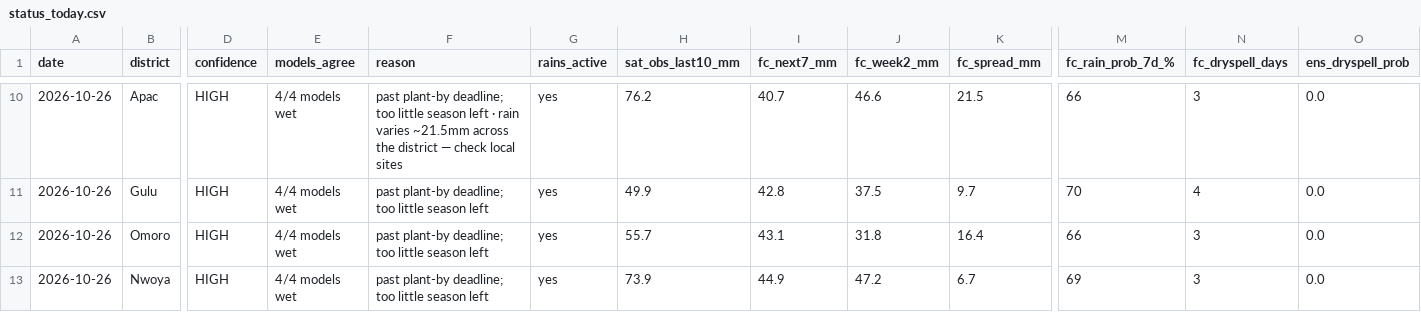
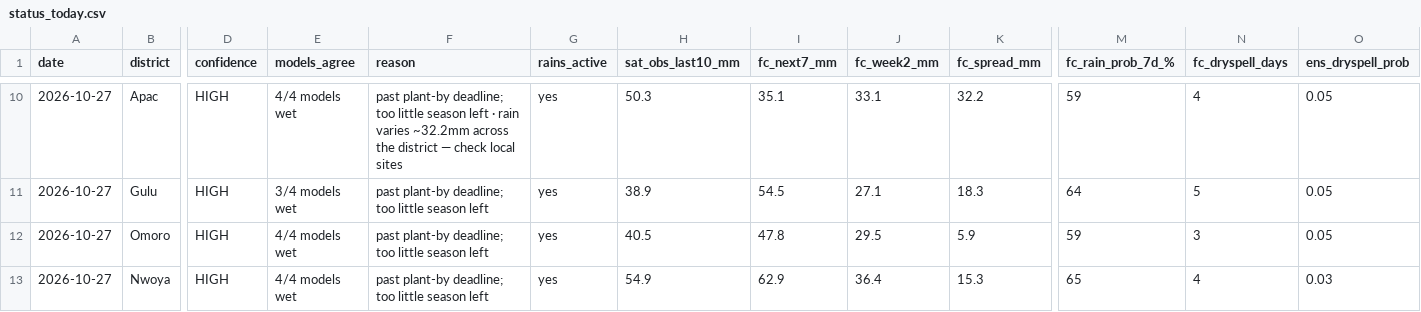
Before and after one commit to quinn-Uganda/planting-monitor, a CSV file: planting_monitor_out/status_today.csv, drawn as a sheet; only a part is shown, gaps mark what is left out; the diff covers the shown part only; the diff names each change by its address in the sheet, - before the commit and + after, or states it on an @@ line.

```diff
--- a/planting_monitor_out/status_today.csv
+++ b/planting_monitor_out/status_today.csv
-A10:A13 (date): 2026-10-26
+A10:A13 (date): 2026-10-27
-F10 (reason): …rain varies ~21.5mm across the…
+F10 (reason): …rain varies ~32.2mm across the…
-H10 (sat_obs_last10_mm): 76.2
+H10 (sat_obs_last10_mm): 50.3
-I10 (fc_next7_mm): 40.7
+I10 (fc_next7_mm): 35.1
-J10 (fc_week2_mm): 46.6
+J10 (fc_week2_mm): 33.1
-K10 (fc_spread_mm): 21.5
+K10 (fc_spread_mm): 32.2
-M10 (fc_rain_prob_7d_%): 66
+M10 (fc_rain_prob_7d_%): 59
-N10 (fc_dryspell_days): 3
+N10 (fc_dryspell_days): 4
-O10:O12 (ens_dryspell_prob): 0.0
+O10:O12 (ens_dryspell_prob): 0.05
-E11 (models_agree): 4/4 models wet
+E11 (models_agree): 3/4 models wet
-H11 (sat_obs_last10_mm): 49.9
+H11 (sat_obs_last10_mm): 38.9
-I11 (fc_next7_mm): 42.8
+I11 (fc_next7_mm): 54.5
-J11 (fc_week2_mm): 37.5
+J11 (fc_week2_mm): 27.1
-K11 (fc_spread_mm): 9.7
+K11 (fc_spread_mm): 18.3
-M11 (fc_rain_prob_7d_%): 70
+M11 (fc_rain_prob_7d_%): 64
-N11 (fc_dryspell_days): 4
+N11 (fc_dryspell_days): 5
-H12 (sat_obs_last10_mm): 55.7
+H12 (sat_obs_last10_mm): 40.5
-I12 (fc_next7_mm): 43.1
+I12 (fc_next7_mm): 47.8
-J12 (fc_week2_mm): 31.8
+J12 (fc_week2_mm): 29.5
-K12 (fc_spread_mm): 16.4
+K12 (fc_spread_mm): 5.9
-M12 (fc_rain_prob_7d_%): 66
+M12 (fc_rain_prob_7d_%): 59
-H13 (sat_obs_last10_mm): 73.9
+H13 (sat_obs_last10_mm): 54.9
-I13 (fc_next7_mm): 44.9
+I13 (fc_next7_mm): 62.9
-J13 (fc_week2_mm): 47.2
+J13 (fc_week2_mm): 36.4
-K13 (fc_spread_mm): 6.7
+K13 (fc_spread_mm): 15.3
-M13 (fc_rain_prob_7d_%): 69
+M13 (fc_rain_prob_7d_%): 65
-N13 (fc_dryspell_days): 3
+N13 (fc_dryspell_days): 4
-O13 (ens_dryspell_prob): 0.0
+O13 (ens_dryspell_prob): 0.03
```
Also changed, not shown: 142 edited cells elsewhere in this file, planting_monitor_out/history.csv, 5 other files.
